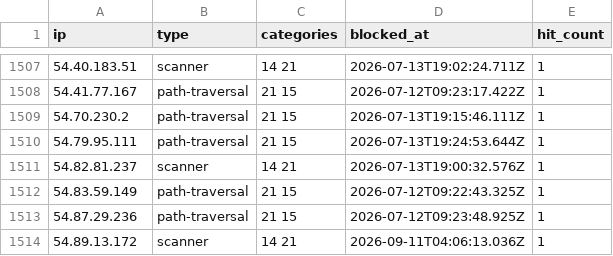
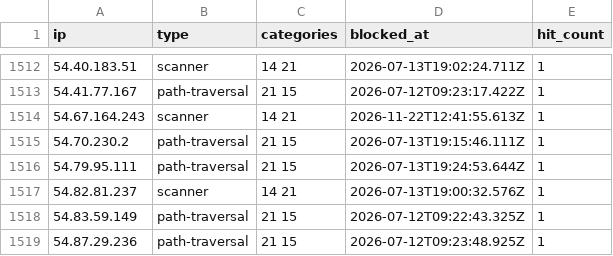
Before and after one commit to zenmorro/Scanner-List, a CSV file: blocklist.csv, drawn as a sheet; only a part is shown, gaps mark what is left out; the shorter side is filled out with more unchanged rows; the diff covers the shown part only; the diff names each change by its address in the sheet, - before the commit and + after, or states it on an @@ line.

```diff
--- a/blocklist.csv
+++ b/blocklist.csv
+row 1514: 54.67.164.243 | scanner | 14 21 | 2026-11-22T12:41:55.613Z | 1
```
Also changed, not shown: 5 added rows elsewhere in this file, 2 other files.
